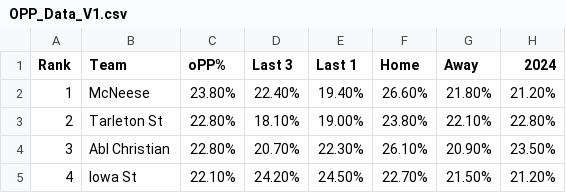
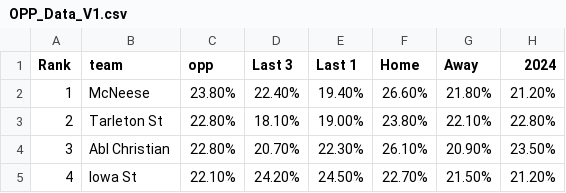
Before and after one commit to jagrest2/agrest-analytics, a CSV file: app/data/OPP_Data_V1.csv, drawn as a sheet; only a part is shown.

```diff
--- a/app/data/OPP_Data_V1.csv
+++ b/app/data/OPP_Data_V1.csv
@@ -1,2 +1,2 @@
-Rank,Team,oPP%,Last 3,Last 1,Home,Away,2024
+Rank,team,opp,Last 3,Last 1,Home,Away,2024
 1,McNeese,23.80%,22.40%,19.40%,26.60%,21.80%,21.20%
```
Also changed, not shown: app/data/EFG_Data_V1.csv, app/data/ORB_Data_V1.csv, 3 other files.
